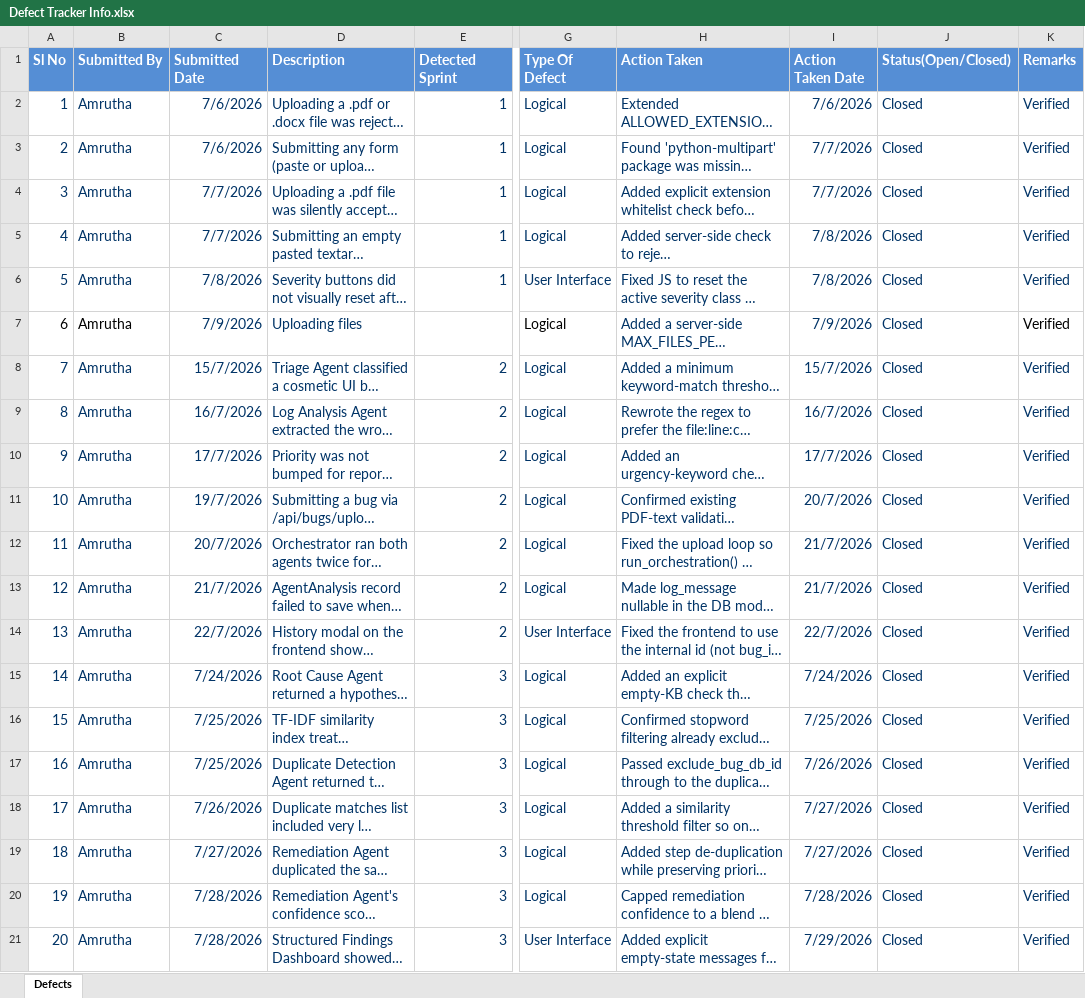
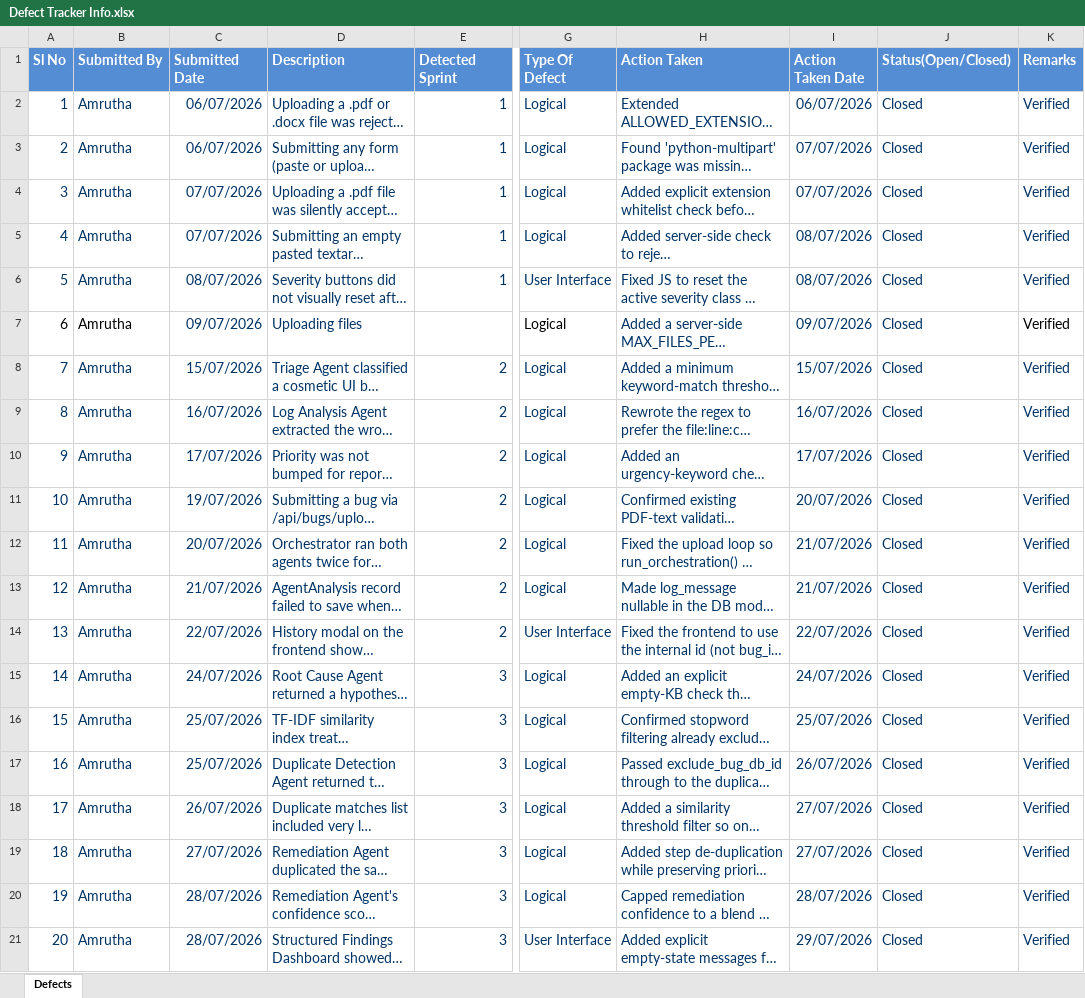
Before and after one commit to amrutha-1301/AI-Smart-Bug-Analyzer, an Excel workbook: Defect Tracker Info.xlsx, sheet Defects, drawn as a sheet; only a part is shown, gaps mark what is left out; long unchanged cells end in …; values as stored, in another font and other column widths than the file's, no borders; charts and pictures not drawn; the diff covers the shown part only; the diff names each change by its address in the sheet, - before the commit and + after, or states it on an @@ line.

Commit message:
Add files via upload

```diff
--- a/Defect Tracker Info.xlsx (sheet Defects)
+++ b/Defect Tracker Info.xlsx (sheet Defects)
-C2:C3 (Submitted Date): 7/6/2026
+C2:C3 (Submitted Date): 06/07/2026
-I2 (Action Taken Date): 7/6/2026
+I2 (Action Taken Date): 06/07/2026
-I3:I4 (Action Taken Date): 7/7/2026
+I3:I4 (Action Taken Date): 07/07/2026
-C4:C5 (Submitted Date): 7/7/2026
+C4:C5 (Submitted Date): 07/07/2026
-I5:I6 (Action Taken Date): 7/8/2026
+I5:I6 (Action Taken Date): 08/07/2026
-C6 (Submitted Date): 7/8/2026
+C6 (Submitted Date): 08/07/2026
-C7 (Submitted Date): 7/9/2026
+C7 (Submitted Date): 09/07/2026
-I7 (Action Taken Date): 7/9/2026
+I7 (Action Taken Date): 09/07/2026
-C8 (Submitted Date): 15/7/2026
+C8 (Submitted Date): 15/07/2026
-I8 (Action Taken Date): 15/7/2026
+I8 (Action Taken Date): 15/07/2026
-C9 (Submitted Date): 16/7/2026
+C9 (Submitted Date): 16/07/2026
-I9 (Action Taken Date): 16/7/2026
+I9 (Action Taken Date): 16/07/2026
-C10 (Submitted Date): 17/7/2026
+C10 (Submitted Date): 17/07/2026
-I10 (Action Taken Date): 17/7/2026
+I10 (Action Taken Date): 17/07/2026
-C11 (Submitted Date): 19/7/2026
+C11 (Submitted Date): 19/07/2026
-I11 (Action Taken Date): 20/7/2026
+I11 (Action Taken Date): 20/07/2026
-C12 (Submitted Date): 20/7/2026
+C12 (Submitted Date): 20/07/2026
-I12:I13 (Action Taken Date): 21/7/2026
+I12:I13 (Action Taken Date): 21/07/2026
-C13 (Submitted Date): 21/7/2026
+C13 (Submitted Date): 21/07/2026
-C14 (Submitted Date): 22/7/2026
+C14 (Submitted Date): 22/07/2026
-I14 (Action Taken Date): 22/7/2026
+I14 (Action Taken Date): 22/07/2026
-C15 (Submitted Date): 7/24/2026
+C15 (Submitted Date): 24/07/2026
-I15 (Action Taken Date): 7/24/2026
+I15 (Action Taken Date): 24/07/2026
-C16:C17 (Submitted Date): 7/25/2026
+C16:C17 (Submitted Date): 25/07/2026
-I16 (Action Taken Date): 7/25/2026
+I16 (Action Taken Date): 25/07/2026
-I17 (Action Taken Date): 7/26/2026
+I17 (Action Taken Date): 26/07/2026
-C18 (Submitted Date): 7/26/2026
+C18 (Submitted Date): 26/07/2026
-I18:I19 (Action Taken Date): 7/27/2026
+I18:I19 (Action Taken Date): 27/07/2026
-C19 (Submitted Date): 7/27/2026
+C19 (Submitted Date): 27/07/2026
-C20:C21 (Submitted Date): 7/28/2026
+C20:C21 (Submitted Date): 28/07/2026
-I20 (Action Taken Date): 7/28/2026
+I20 (Action Taken Date): 28/07/2026
-I21 (Action Taken Date): 7/29/2026
+I21 (Action Taken Date): 29/07/2026
```
Also changed, not shown: 11 added rows and 6 edited cells elsewhere in this sheet, charts or pictures.
